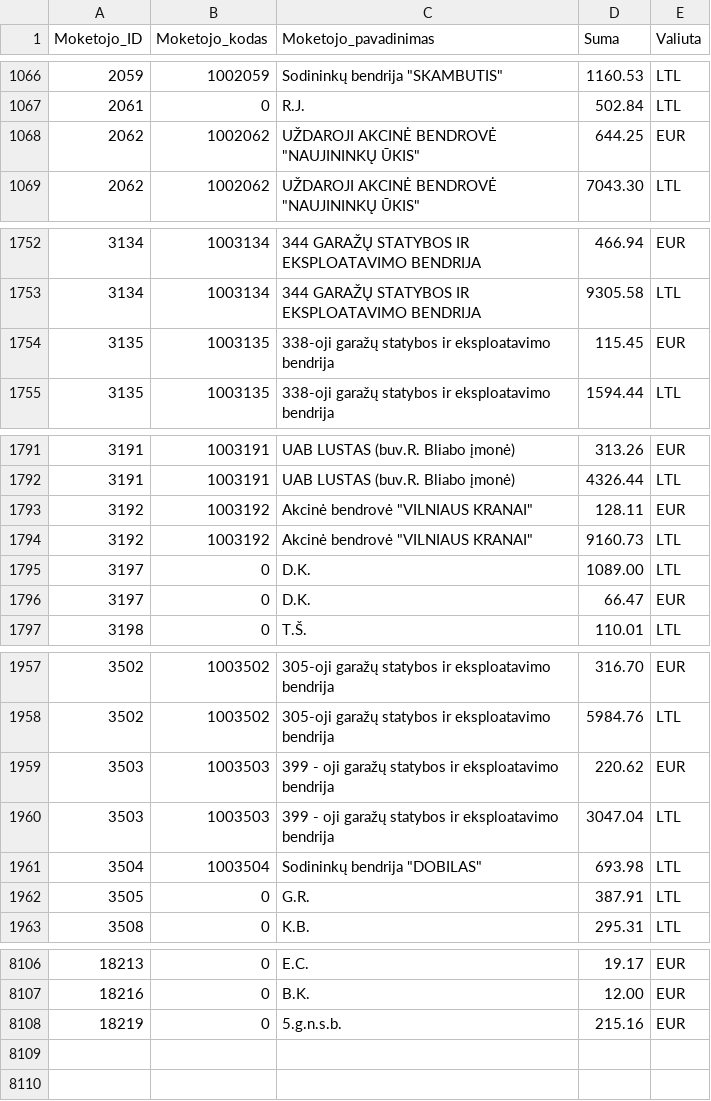
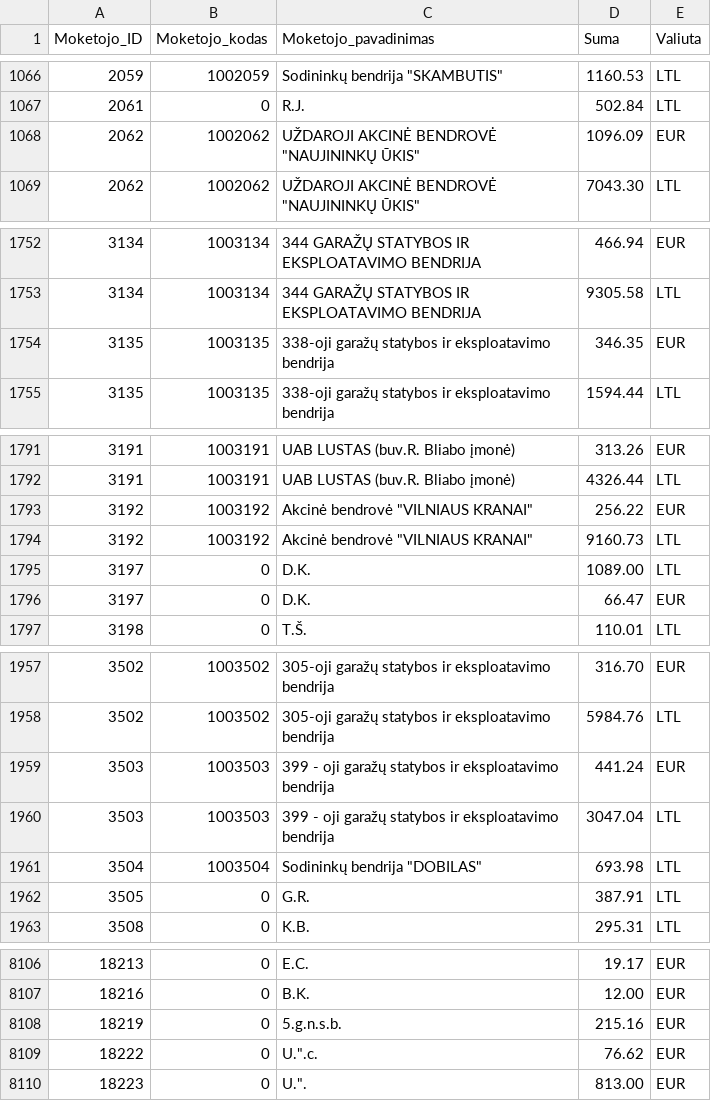
Before and after one commit to vilnius/zemesnuomossutartys, a TSV file: data/Sumos.tsv, drawn as a sheet; only a part is shown, gaps mark what is left out; the diff covers the shown part only.

Commit message:
update

```diff
--- a/data/Sumos.tsv
+++ b/data/Sumos.tsv
@@ -1067,3 +1067,3 @@
 2061	0	R.J.	502.84	LTL
-2062	1002062	UŽDAROJI AKCINĖ BENDROVĖ "NAUJININKŲ ŪKIS"	644.25	EUR
+2062	1002062	UŽDAROJI AKCINĖ BENDROVĖ "NAUJININKŲ ŪKIS"	1096.09	EUR
 2062	1002062	UŽDAROJI AKCINĖ BENDROVĖ "NAUJININKŲ ŪKIS"	7043.30	LTL
@@ -1753,3 +1753,3 @@
 3134	1003134	344 GARAŽŲ STATYBOS IR EKSPLOATAVIMO BENDRIJA	9305.58	LTL
-3135	1003135	338-oji garažų statybos ir eksploatavimo bendrija	115.45	EUR
+3135	1003135	338-oji garažų statybos ir eksploatavimo bendrija	346.35	EUR
 3135	1003135	338-oji garažų statybos ir eksploatavimo bendrija	1594.44	LTL
@@ -1792,3 +1792,3 @@
 3191	1003191	UAB LUSTAS (buv.R. Bliabo įmonė)	4326.44	LTL
-3192	1003192	Akcinė bendrovė "VILNIAUS KRANAI"	128.11	EUR
+3192	1003192	Akcinė bendrovė "VILNIAUS KRANAI"	256.22	EUR
 3192	1003192	Akcinė bendrovė "VILNIAUS KRANAI"	9160.73	LTL
@@ -1958,3 +1958,3 @@
 3502	1003502	305-oji garažų statybos ir eksploatavimo bendrija	5984.76	LTL
-3503	1003503	399 - oji garažų statybos ir eksploatavimo bendrija	220.62	EUR
+3503	1003503	399 - oji garažų statybos ir eksploatavimo bendrija	441.24	EUR
 3503	1003503	399 - oji garažų statybos ir eksploatavimo bendrija	3047.04	LTL
@@ -8109 +8109,3 @@
 18219	0	5.g.n.s.b.	215.16	EUR
+18222	0	U.".c.	76.62	EUR
+18223	0	U.".	813.00	EUR
```
Also changed, not shown: 11 edited cells elsewhere in this file.
